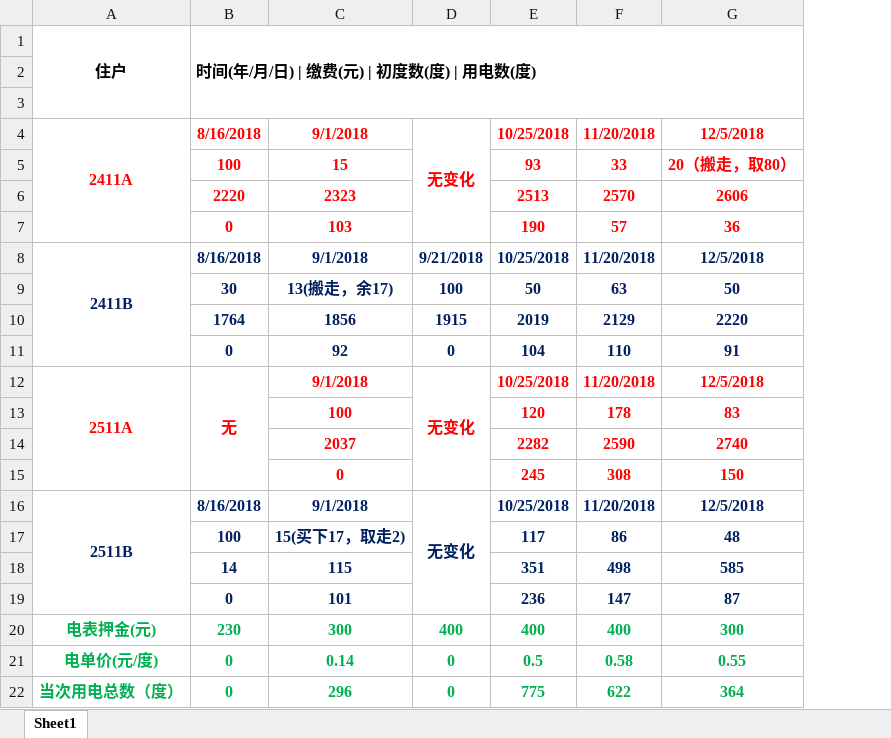
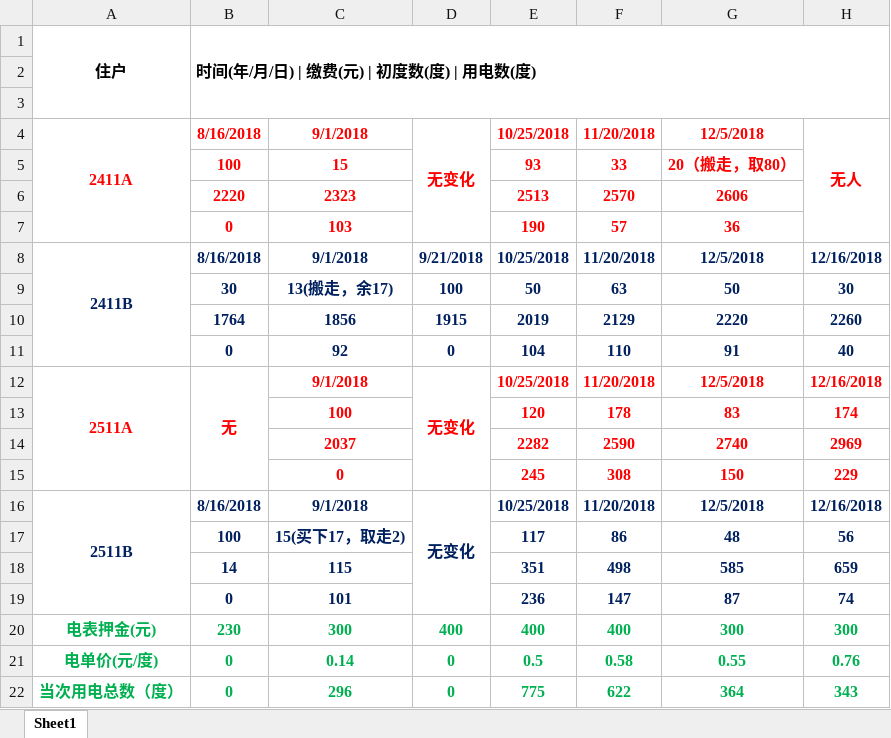
Before and after one commit to Vitness17/cloudPan, an Excel workbook: 川师大电费截图/川师大4户电费.xlsx, sheet Sheet1, drawn as a sheet; values as stored, in another font and other column widths than the file's, no borders; the diff names each change by its address in the sheet, - before the commit and + after, or states it on an @@ line.

```diff
--- a/川师大电费截图/川师大4户电费.xlsx (sheet Sheet1)
+++ b/川师大电费截图/川师大4户电费.xlsx (sheet Sheet1)
+column H, rows 4-22: 无人 |  |  |  | 12/16/2018 | 30 | 2260 | 40 | 12/16/2018 | 174 | 2969 | 229 | 12/16/2018 | 56 | 659 | 74 | 300 | 0.76 | 343
```
Also changed, not shown: 4 other files.
